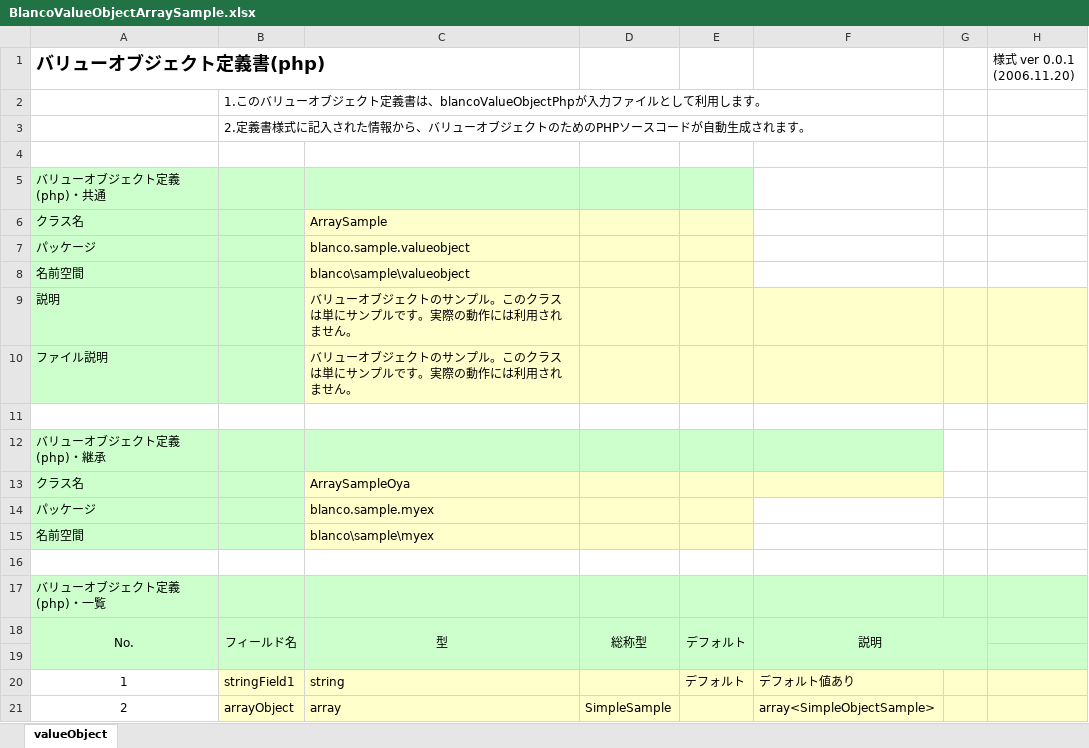
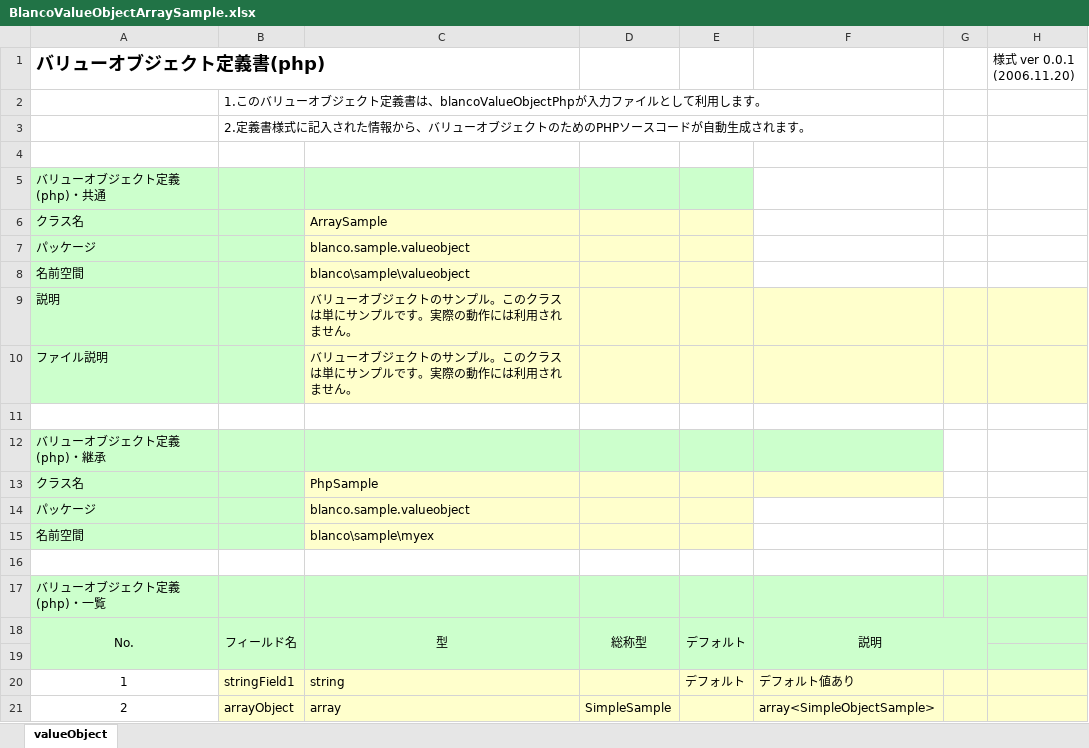
Before and after one commit to uedaueo/blancoVueComponent, an Excel workbook: meta/objects/BlancoValueObjectArraySample.xlsx, sheet valueObject, drawn as a sheet; values as stored, in another font and other column widths than the file's, no borders; the diff names each change by its address in the sheet, - before the commit and + after, or states it on an @@ line.

```diff
--- a/meta/objects/BlancoValueObjectArraySample.xlsx (sheet valueObject)
+++ b/meta/objects/BlancoValueObjectArraySample.xlsx (sheet valueObject)
-C13: ArraySampleOya
+C13: PhpSample
-C14: blanco.sample.myex
+C14: blanco.sample.valueobject
```
Also changed, not shown: 2 other files.
